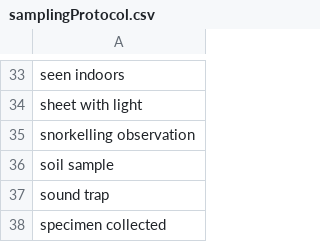
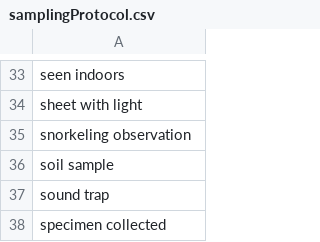
Before and after one commit to BelgianBiodiversityPlatform/natagora-alien-occurrences, a CSV file: references/samplingProtocol.csv, drawn as a sheet; only a part is shown, gaps mark what is left out.

Commit message:
Correct typo fossil, thrush, snorkeling

```diff
--- a/references/samplingProtocol.csv
+++ b/references/samplingProtocol.csv
@@ -34,3 +34,3 @@ seen indoors
 sheet with light
-snorkelling observation
+snorkeling observation
 soil sample
```
Also changed, not shown: references/occurrenceRemarks.csv, 1 other file.
